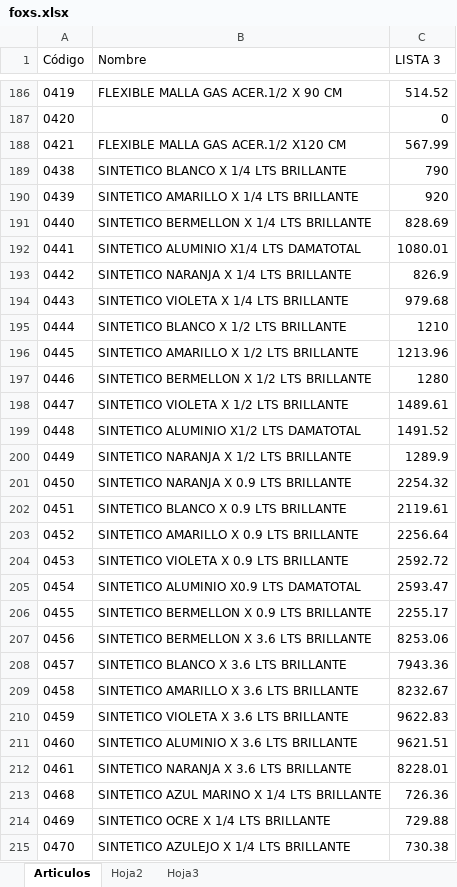
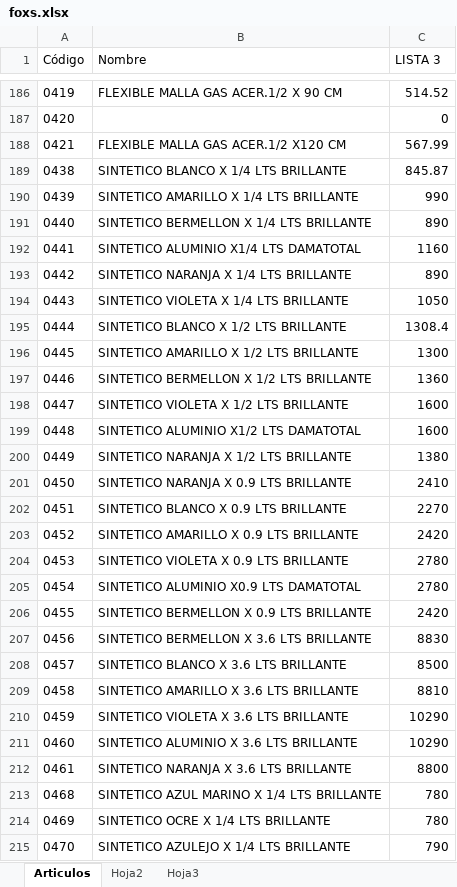
Before and after one commit to jerojimenez17/sanitarios-backend, an Excel workbook: excel-files/foxs.xlsx, sheet Articulos, drawn as a sheet; only a part is shown, gaps mark what is left out; values as stored, in another font and other column widths than the file's, no borders; the diff covers the shown part only; the diff names each change by its address in the sheet, - before the commit and + after, or states it on an @@ line.

Commit message:
change lists

```diff
--- a/excel-files/foxs.xlsx (sheet Articulos)
+++ b/excel-files/foxs.xlsx (sheet Articulos)
-C189 (LISTA 3): 790
+C189 (LISTA 3): 845.87
-C190 (LISTA 3): 920
+C190 (LISTA 3): 990
-C191 (LISTA 3): 828.69
+C191 (LISTA 3): 890
-C192 (LISTA 3): 1080.01
+C192 (LISTA 3): 1160
-C193 (LISTA 3): 826.9
+C193 (LISTA 3): 890
-C194 (LISTA 3): 979.68
+C194 (LISTA 3): 1050
-C195 (LISTA 3): 1210
+C195 (LISTA 3): 1308.4
-C196 (LISTA 3): 1213.96
+C196 (LISTA 3): 1300
-C197 (LISTA 3): 1280
+C197 (LISTA 3): 1360
-C198 (LISTA 3): 1489.61
+C198 (LISTA 3): 1600
-C199 (LISTA 3): 1491.52
+C199 (LISTA 3): 1600
-C200 (LISTA 3): 1289.9
+C200 (LISTA 3): 1380
-C201 (LISTA 3): 2254.32
+C201 (LISTA 3): 2410
-C202 (LISTA 3): 2119.61
+C202 (LISTA 3): 2270
-C203 (LISTA 3): 2256.64
+C203 (LISTA 3): 2420
-C204 (LISTA 3): 2592.72
+C204 (LISTA 3): 2780
-C205 (LISTA 3): 2593.47
+C205 (LISTA 3): 2780
-C206 (LISTA 3): 2255.17
+C206 (LISTA 3): 2420
-C207 (LISTA 3): 8253.06
+C207 (LISTA 3): 8830
-C208 (LISTA 3): 7943.36
+C208 (LISTA 3): 8500
-C209 (LISTA 3): 8232.67
+C209 (LISTA 3): 8810
-C210 (LISTA 3): 9622.83
+C210 (LISTA 3): 10290
-C211 (LISTA 3): 9621.51
+C211 (LISTA 3): 10290
-C212 (LISTA 3): 8228.01
+C212 (LISTA 3): 8800
-C213 (LISTA 3): 726.36
+C213 (LISTA 3): 780
-C214 (LISTA 3): 729.88
+C214 (LISTA 3): 780
-C215 (LISTA 3): 730.38
+C215 (LISTA 3): 790
```
Also changed, not shown: 4 added rows and 779 edited cells elsewhere in this sheet, excel-files/trebol.xlsx, 1 other file.
